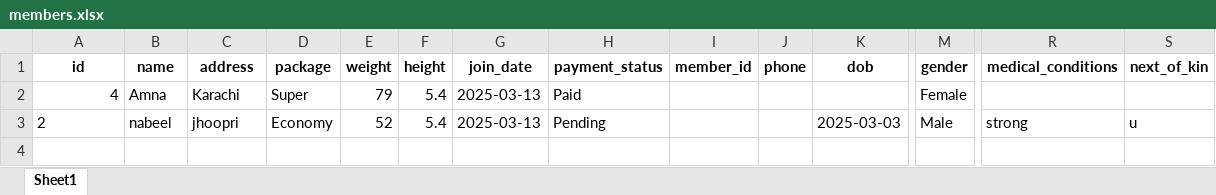
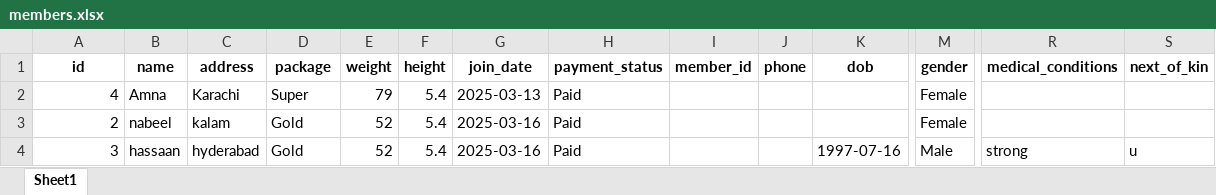
Before and after one commit to danishjavedcodes/gym_management, an Excel workbook: data/members.xlsx, sheet Sheet1, drawn as a sheet; only a part is shown, gaps mark what is left out; values as stored, in another font and other column widths than the file's, no borders; rows hold the shown columns only; the diff names each change by its address in the sheet, - before the commit and + after, or states it on an @@ line.

```diff
--- a/data/members.xlsx (sheet Sheet1)
+++ b/data/members.xlsx (sheet Sheet1)
-A3 alignment: left
+A3 alignment: right
-C3 (address): jhoopri
+C3 (address): kalam
-D3 (package): Economy
+D3 (package): Gold
-G3 (join_date): 2025-03-13
+G3 (join_date): 2025-03-16
-H3 (payment_status): Pending
+H3 (payment_status): Paid
-K3 (dob): 2025-03-03
+K3 (dob): (empty)
-M3 (gender): Male
+M3 (gender): Female
-R3 (medical_conditions): strong
+R3 (medical_conditions): (empty)
-S3 (next_of_kin): u
+S3 (next_of_kin): (empty)
+row 4: 3 | hassaan | hyderabad | Gold | 52 | 5.4 | 2025-03-16 | Paid |  |  | 1997-07-16 | Male | strong | u
```
Also changed, not shown: data/inventory.xlsx, data/packages.xlsx, 5 other files.
